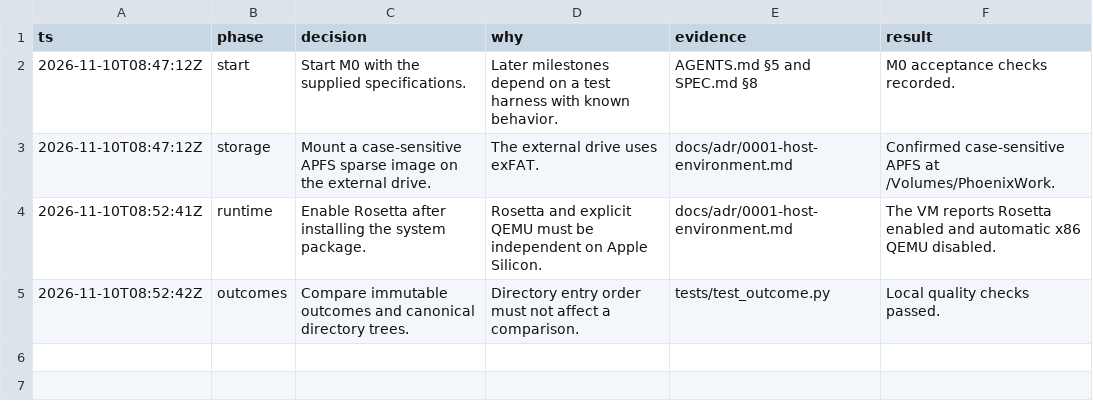
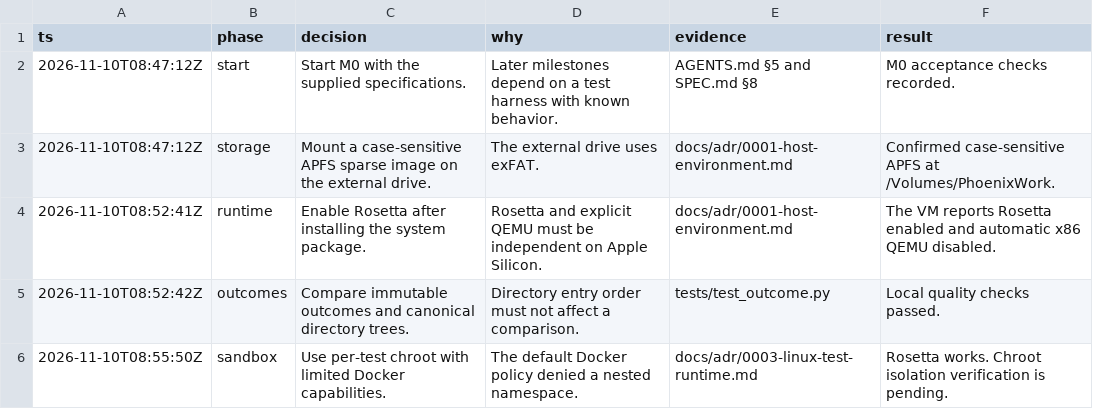
Before and after one commit to dvgyl/phoenix, a TSV file: docs/decisions.tsv, drawn as a sheet.

Commit message:
feat: add typed test protocol

```diff
--- a/docs/decisions.tsv
+++ b/docs/decisions.tsv
@@ -5 +5,2 @@ ts	phase	decision	why	evidence	result
 2026-11-10T08:52:42Z	outcomes	Compare immutable outcomes and canonical directory trees.	Directory entry order must not affect a comparison.	tests/test_outcome.py	Local quality checks passed.
+2026-11-10T08:55:50Z	sandbox	Use per-test chroot with limited Docker capabilities.	The default Docker policy denied a nested namespace.	docs/adr/0003-linux-test-runtime.md	Rosetta works. Chroot isolation verification is pending.
```
Also changed, not shown: 9 other files.
